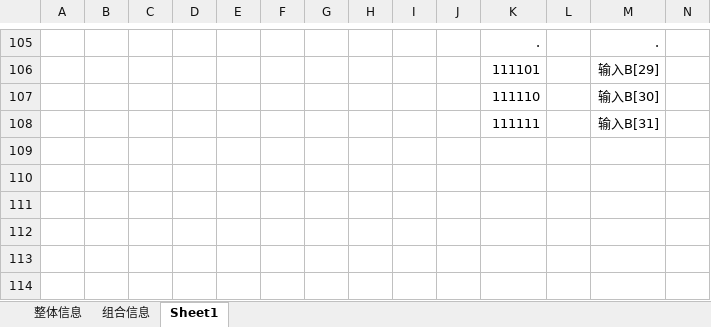
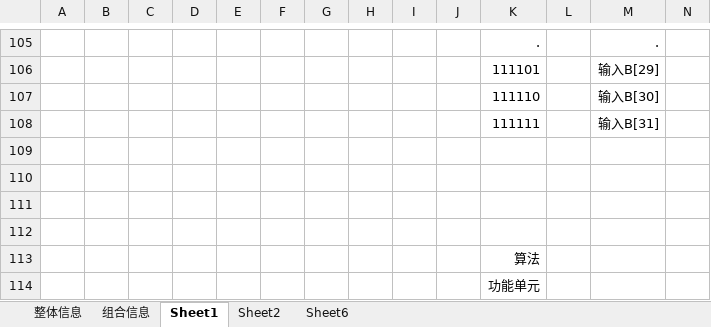
Before and after one commit to zdyzhan/bishe, an Excel workbook: 全部算法统计.xlsx, sheet Sheet1, drawn as a sheet; only a part is shown, gaps mark what is left out; values as stored, in another font and other column widths than the file's, no borders; charts and pictures not drawn; rows hold the shown columns only; the diff names each change by its address in the sheet, - before the commit and + after, or states it on an @@ line.

```diff
--- a/全部算法统计.xlsx (sheet Sheet1)
+++ b/全部算法统计.xlsx (sheet Sheet1)
+sheet tab: Sheet2
+sheet tab: Sheet6
+row 109: (empty)
+row 110: (empty)
+row 111: (empty)
+row 112: (empty)
+row 113:  |  |  |  |  |  |  |  |  |  | 算法
+row 114:  |  |  |  |  |  |  |  |  |  | 功能单元
```
Also changed, not shown: 30 other files.
